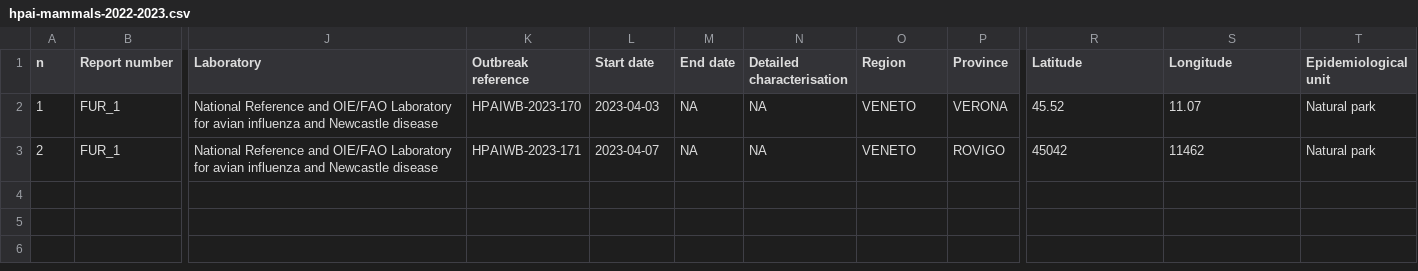
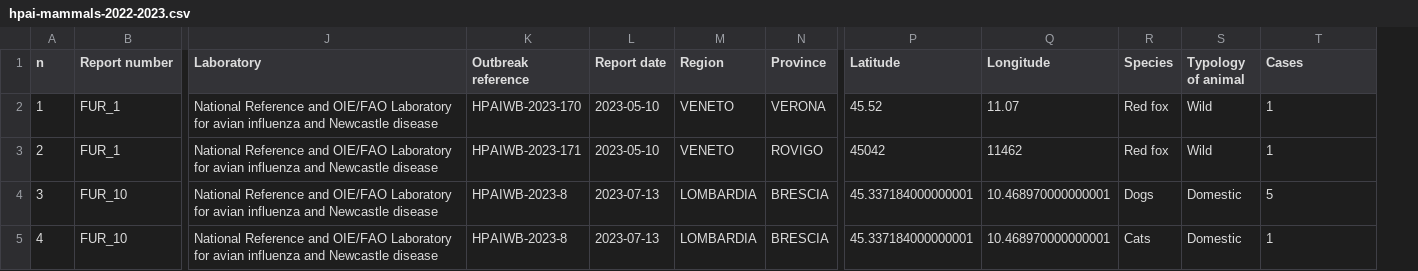
Before and after one commit to fbranda/avian-flu, a CSV file: Europe/Italy/HPAI/2022-2023/hpai-mammals-2022-2023.csv, drawn as a sheet; only a part is shown, gaps mark what is left out; removed rows and columns are numbered as before the commit, all else as after; rows hold the shown columns only; the diff names each change by its address in the sheet, - before the commit and + after, or states it on an @@ line.

Commit message:
Add files via upload

```diff
--- a/Europe/Italy/HPAI/2022-2023/hpai-mammals-2022-2023.csv
+++ b/Europe/Italy/HPAI/2022-2023/hpai-mammals-2022-2023.csv
-column M (End date), rows 2-3: NA | NA
-column N (Detailed characterisation), rows 2-3: NA | NA
+column R (Species), rows 2-3: Red fox | Red fox
+column S (Typology of animal), rows 2-3: Wild | Wild
-L1: Start date
+L1: Report date
-T1: Epidemiological unit
+T1: Cases
-L2 (Report date): 2023-04-03
+L2 (Report date): 2023-05-10
-T2:T3 (Cases): Natural park
+T2:T3 (Cases): 1
-L3 (Report date): 2023-04-07
+L3 (Report date): 2023-05-10
+row 4: 3 | FUR_10 | National Reference and OIE/FAO Laboratory for avian influenza and Newcastle disease | HPAIWB-2023-8 | 2023-07-13 | LOMBARDIA | BRESCIA | 45.337184000000001 | 10.468970000000001 | Dogs | Domestic | 5
+row 5: 4 | FUR_10 | National Reference and OIE/FAO Laboratory for avian influenza and Newcastle disease | HPAIWB-2023-8 | 2023-07-13 | LOMBARDIA | BRESCIA | 45.337184000000001 | 10.468970000000001 | Cats | Domestic | 1
```
